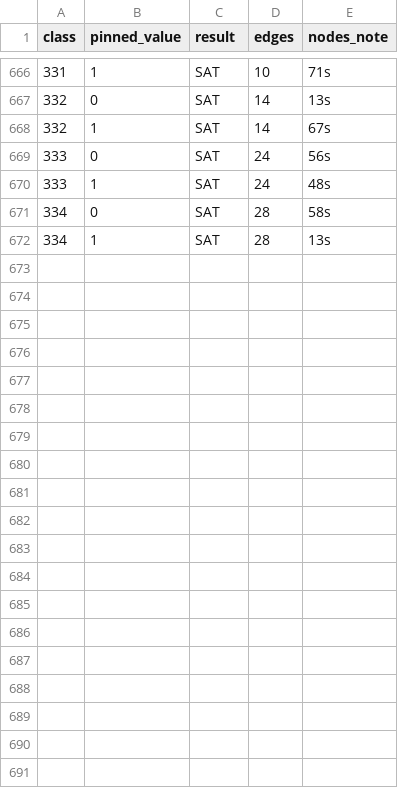
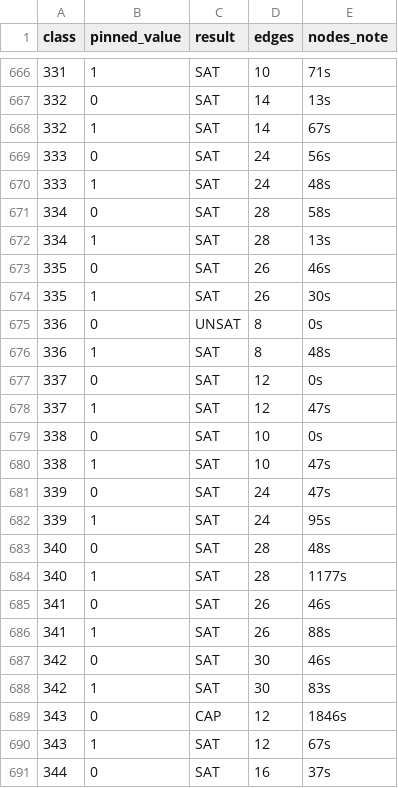
Before and after one commit to vipulnaik/working-drafts, a CSV file: ark/n10/probe_results.csv, drawn as a sheet; only a part is shown, gaps mark what is left out; the diff covers the shown part only; the diff names each change by its address in the sheet, - before the commit and + after, or states it on an @@ line.

Commit message:
Checkpoint results of further running of probe_backbone.py

```diff
--- a/ark/n10/probe_results.csv
+++ b/ark/n10/probe_results.csv
+row 673: 335 | 0 | SAT | 26 | 46s
+row 674: 335 | 1 | SAT | 26 | 30s
+row 675: 336 | 0 | UNSAT | 8 | 0s
+row 676: 336 | 1 | SAT | 8 | 48s
+row 677: 337 | 0 | SAT | 12 | 0s
+row 678: 337 | 1 | SAT | 12 | 47s
+row 679: 338 | 0 | SAT | 10 | 0s
+row 680: 338 | 1 | SAT | 10 | 47s
+row 681: 339 | 0 | SAT | 24 | 47s
+row 682: 339 | 1 | SAT | 24 | 95s
+row 683: 340 | 0 | SAT | 28 | 48s
+row 684: 340 | 1 | SAT | 28 | 1177s
+row 685: 341 | 0 | SAT | 26 | 46s
+row 686: 341 | 1 | SAT | 26 | 88s
+row 687: 342 | 0 | SAT | 30 | 46s
+row 688: 342 | 1 | SAT | 30 | 83s
+row 689: 343 | 0 | CAP | 12 | 1846s
+row 690: 343 | 1 | SAT | 12 | 67s
+row 691: 344 | 0 | SAT | 16 | 37s
```
Also changed, not shown: 20 added rows elsewhere in this file, 1 other file.
